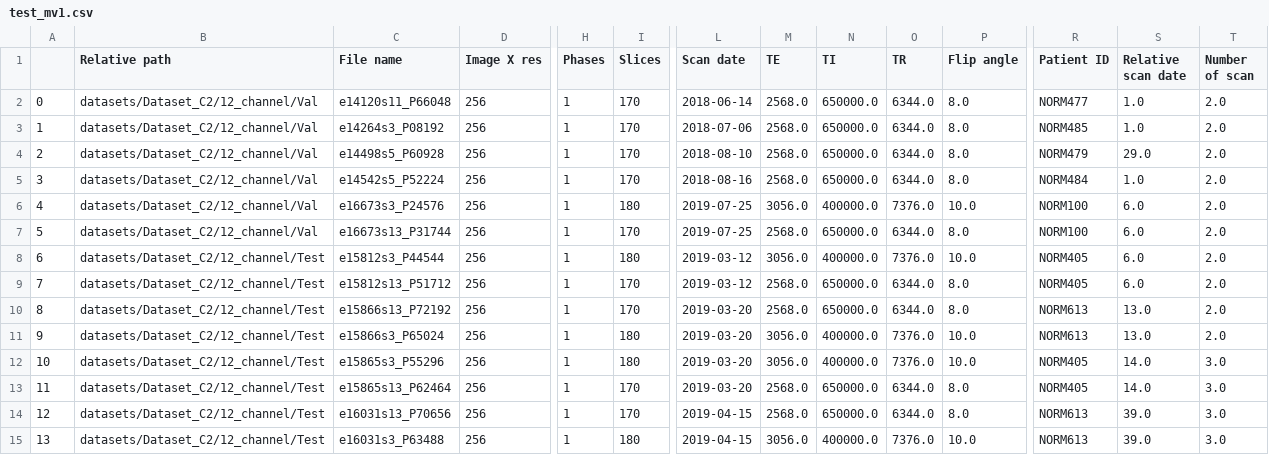
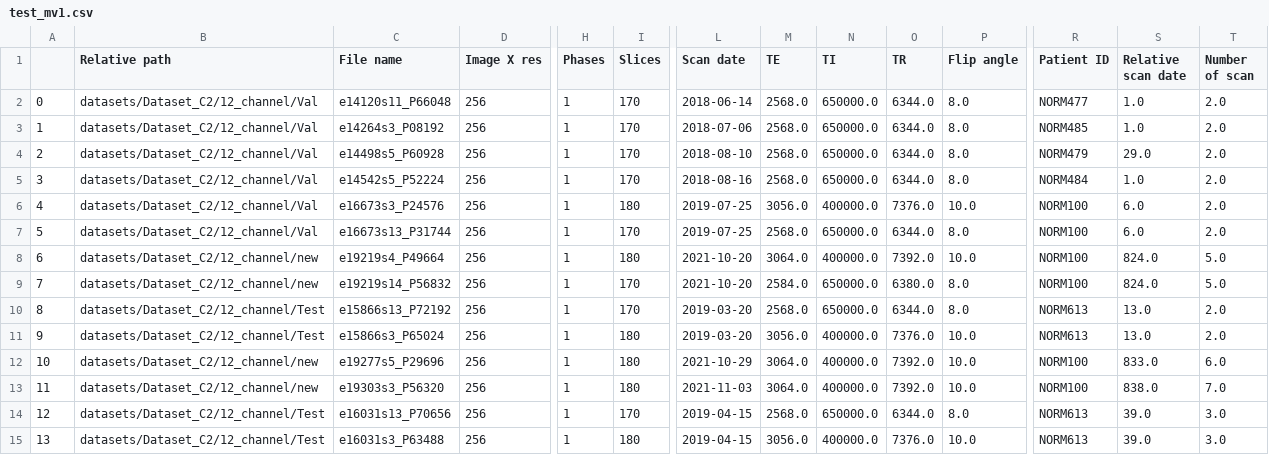
Before and after one commit to ashlevski/lightning-hydra-template, a CSV file: data/Calgary_Campinas/test_mv1.csv, drawn as a sheet; only a part is shown, gaps mark what is left out; the diff names each change by its address in the sheet, - before the commit and + after, or states it on an @@ line.

```diff
--- a/data/Calgary_Campinas/test_mv1.csv
+++ b/data/Calgary_Campinas/test_mv1.csv
-B8:B9 (Relative path): datasets/Dataset_C2/12_channel/Test
+B8:B9 (Relative path): datasets/Dataset_C2/12_channel/new
-C8 (File name): e15812s3_P44544
+C8 (File name): e19219s4_P49664
-L8:L9 (Scan date): 2019-03-12
+L8:L9 (Scan date): 2021-10-20
-M8 (TE): 3056.0
+M8 (TE): 3064.0
-O8 (TR): 7376.0
+O8 (TR): 7392.0
-R8:R9 (Patient ID): NORM405
+R8:R9 (Patient ID): NORM100
-S8:S9 (Relative scan date): 6.0
+S8:S9 (Relative scan date): 824.0
-T8:T9 (Number of scan): 2.0
+T8:T9 (Number of scan): 5.0
-C9 (File name): e15812s13_P51712
+C9 (File name): e19219s14_P56832
-M9 (TE): 2568.0
+M9 (TE): 2584.0
-O9 (TR): 6344.0
+O9 (TR): 6380.0
-B12:B13 (Relative path): datasets/Dataset_C2/12_channel/Test
+B12:B13 (Relative path): datasets/Dataset_C2/12_channel/new
-C12 (File name): e15865s3_P55296
+C12 (File name): e19277s5_P29696
-L12 (Scan date): 2019-03-20
+L12 (Scan date): 2021-10-29
-M12 (TE): 3056.0
+M12 (TE): 3064.0
-O12 (TR): 7376.0
+O12 (TR): 7392.0
-R12:R13 (Patient ID): NORM405
+R12:R13 (Patient ID): NORM100
-S12 (Relative scan date): 14.0
+S12 (Relative scan date): 833.0
-T12 (Number of scan): 3.0
+T12 (Number of scan): 6.0
-C13 (File name): e15865s13_P62464
+C13 (File name): e19303s3_P56320
-I13 (Slices): 170
+I13 (Slices): 180
-L13 (Scan date): 2019-03-20
+L13 (Scan date): 2021-11-03
-M13 (TE): 2568.0
+M13 (TE): 3064.0
-N13 (TI): 650000.0
+N13 (TI): 400000.0
-O13 (TR): 6344.0
+O13 (TR): 7392.0
-P13 (Flip angle): 8.0
+P13 (Flip angle): 10.0
-S13 (Relative scan date): 14.0
+S13 (Relative scan date): 838.0
-T13 (Number of scan): 3.0
+T13 (Number of scan): 7.0
```
Also changed, not shown: data/Calgary_Campinas/train_mv1.csv.
